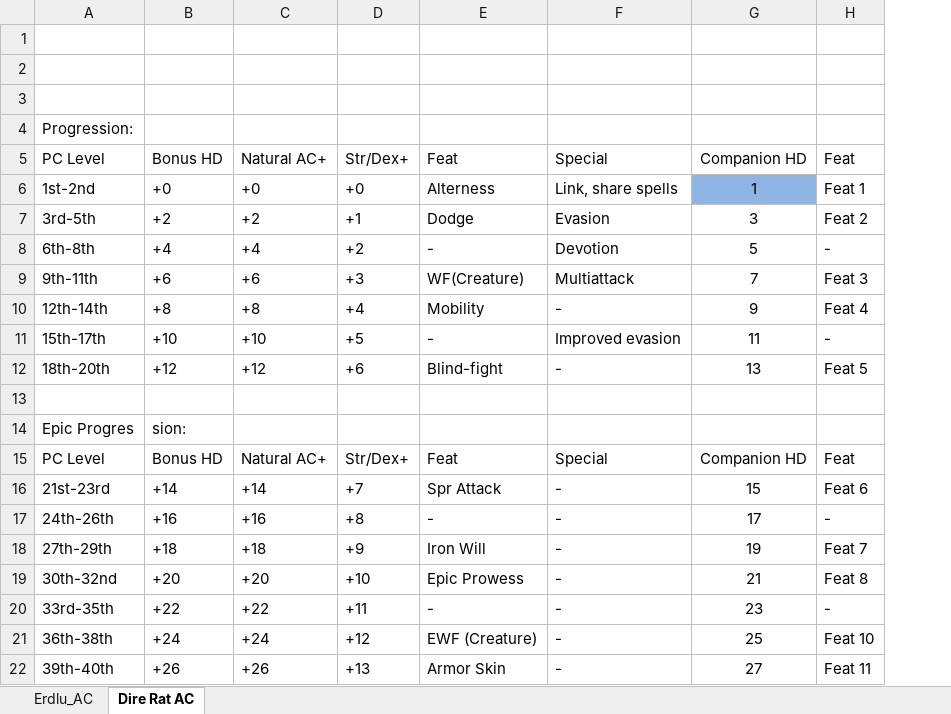
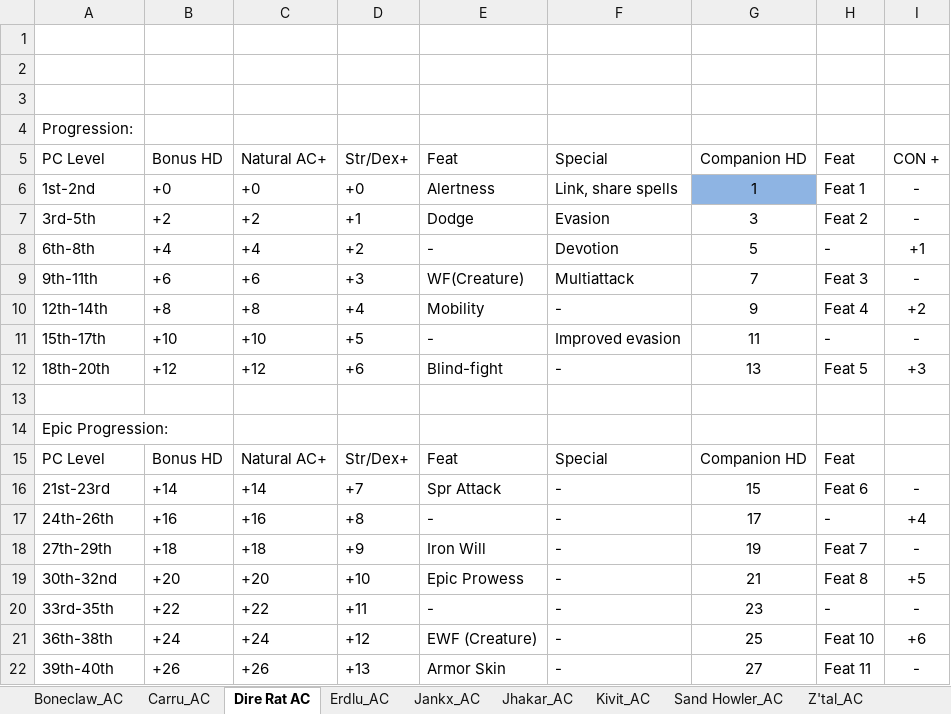
Before and after one commit to Jaysyn904/NWNDS, an Excel workbook: nwnds_notes/AnimalCompanionWorksheet.xlsx, sheet Dire Rat AC, drawn as a sheet; values as stored, in another font and other column widths than the file's, no borders; removed rows and columns are numbered as before the commit, all else as after; the diff names each change by its address in the sheet, - before the commit and + after, or states it on an @@ line.

```diff
--- a/nwnds_notes/AnimalCompanionWorksheet.xlsx (sheet Dire Rat AC)
+++ b/nwnds_notes/AnimalCompanionWorksheet.xlsx (sheet Dire Rat AC)
+sheet tab: Boneclaw_AC
+sheet tab: Carru_AC
+sheet tab: Jankx_AC
+sheet tab: Jhakar_AC
+sheet tab: Kivit_AC
+sheet tab: Sand Howler_AC
+sheet tab: Z'tal_AC
@@ sheet tab order changed: Boneclaw_AC | Carru_AC | Dire Rat AC | Erdlu_AC | Jankx_AC | Jhakar_AC | Kivit_AC | Sand Howler_AC | Z'tal_AC @@
+column I, rows 5-12: CON + | - | - | +1 | - | +2 | - | +3; rows 16-22: - | +4 | - | +5 | - | +6 | -
-E6: Alterness
+E6: Alertness
-row 14: Epic Progres | sion:
+row 14: Epic Progression:
```
Also changed, not shown: sheet Erdlu_AC, 9 other files.
